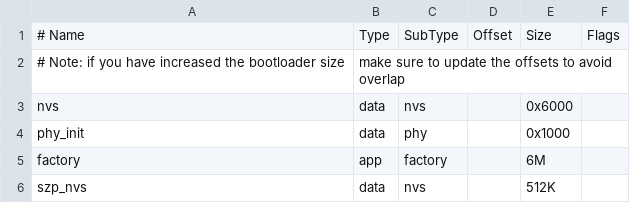
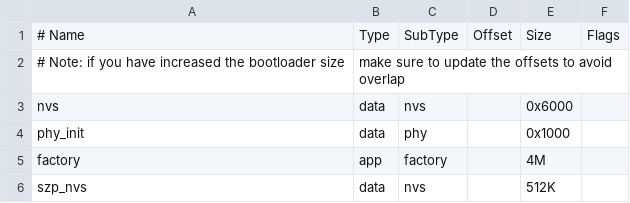
Before and after one commit to Guo-Tiao/szp_x_pad, a CSV file: partitions_szp.csv, drawn as a sheet.

```diff
--- a/partitions_szp.csv
+++ b/partitions_szp.csv
@@ -4,3 +4,3 @@ nvs,      data, nvs,     ,        0x6000,
 phy_init, data, phy,     ,        0x1000,
-factory,  app,  factory, ,       6M,
+factory,  app,  factory, ,       4M,
 szp_nvs,data,nvs,,           512K,
```
Also changed, not shown: 7 other files.
